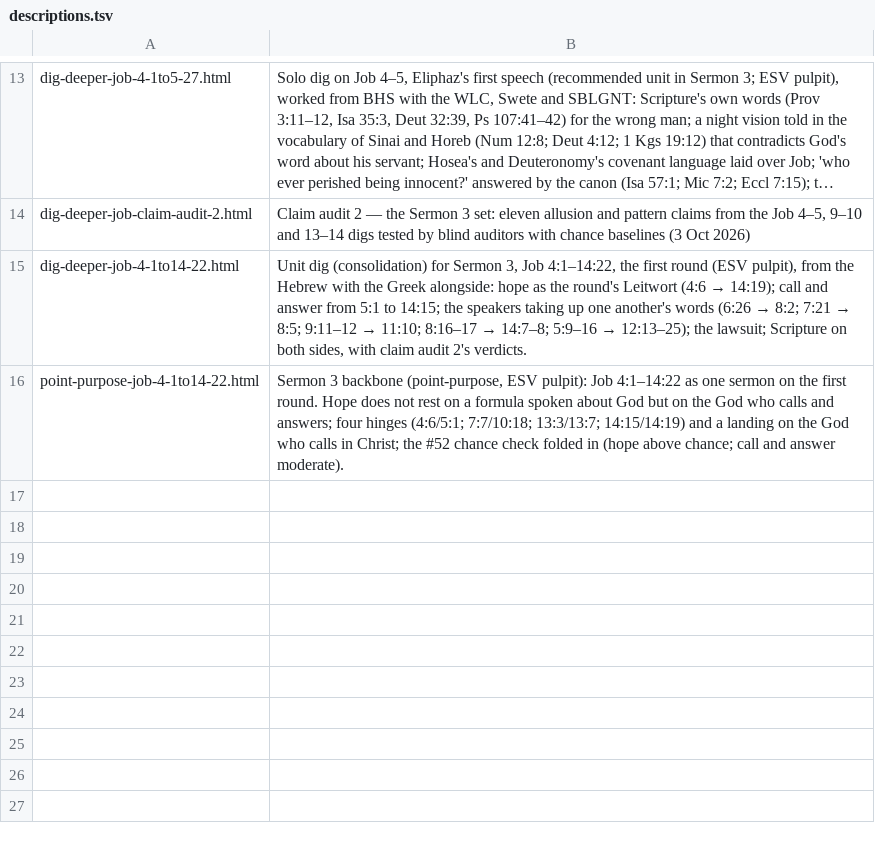
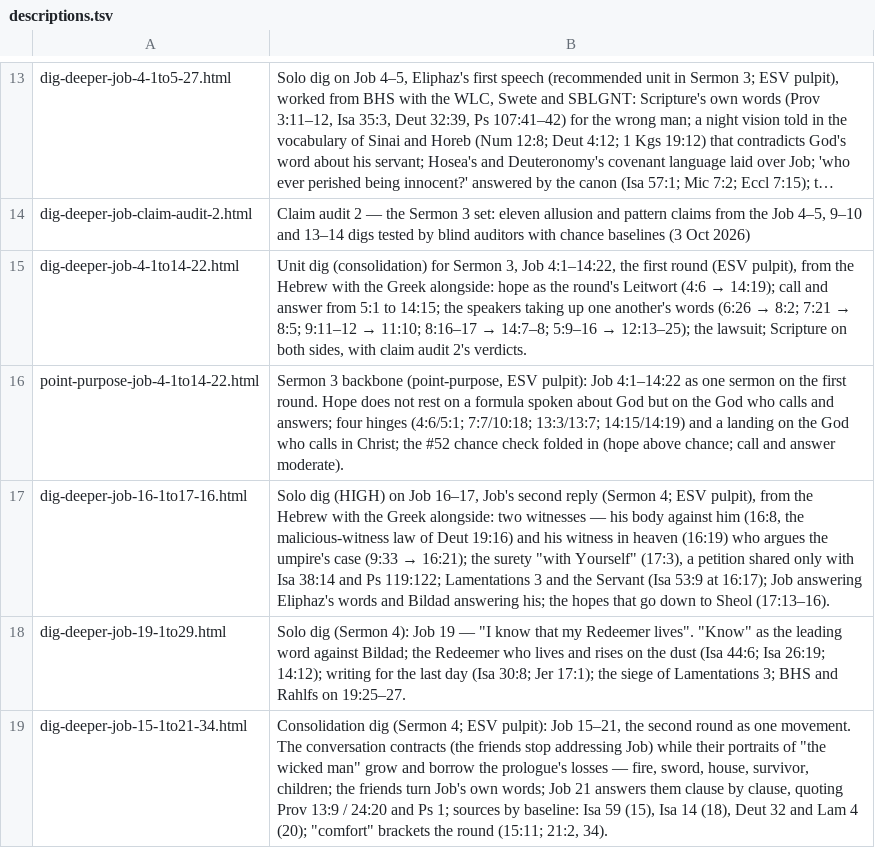
Before and after one commit to pqcouch/dig-deeper, a TSV file: Job/descriptions.tsv, drawn as a sheet; only a part is shown, gaps mark what is left out; long unchanged cells end in ….

```diff
--- a/Job/descriptions.tsv
+++ b/Job/descriptions.tsv
@@ -16 +16,4 @@ dig-deeper-job-4-1to14-22.html	Unit dig (consolidation) for Sermon 3, Job 4:1–
 point-purpose-job-4-1to14-22.html	Sermon 3 backbone (point-purpose, ESV pulpit): Job 4:1–14:22 as one sermon on the first round. Hope does not rest on a formula spoken about God but on the God who calls and answers; four hinges (4:6/5:1; 7:7/10:18; 13:3/13:7; 14:15/14:19) and a landing on the God who calls in Christ; the #52 chance check folded in (hope above chance; call and answer moderate).
+dig-deeper-job-16-1to17-16.html	Solo dig (HIGH) on Job 16–17, Job's second reply (Sermon 4; ESV pulpit), from the Hebrew with the Greek alongside: two witnesses — his body against him (16:8, the malicious-witness law of Deut 19:16) and his witness in heaven (16:19) who argues the umpire's case (9:33 → 16:21); the surety "with Yourself" (17:3), a petition shared only with Isa 38:14 and Ps 119:122; Lamentations 3 and the Servant (Isa 53:9 at 16:17); Job answering Eliphaz's words and Bildad answering his; the hopes that go down to Sheol (17:13–16).
+dig-deeper-job-19-1to29.html	Solo dig (Sermon 4): Job 19 — "I know that my Redeemer lives". "Know" as the leading word against Bildad; the Redeemer who lives and rises on the dust (Isa 44:6; Isa 26:19; 14:12); writing for the last day (Isa 30:8; Jer 17:1); the siege of Lamentations 3; BHS and Rahlfs on 19:25–27.
+dig-deeper-job-15-1to21-34.html	Consolidation dig (Sermon 4; ESV pulpit): Job 15–21, the second round as one movement. The conversation contracts (the friends stop addressing Job) while their portraits of "the wicked man" grow and borrow the prologue's losses — fire, sword, house, survivor, children; the friends turn Job's own words; Job 21 answers them clause by clause, quoting Prov 13:9 / 24:20 and Ps 1; sources by baseline: Isa 59 (15), Isa 14 (18), Deut 32 and Lam 4 (20); "comfort" brackets the round (15:11; 21:2, 34).
```
Also changed, not shown: 17 other files.
